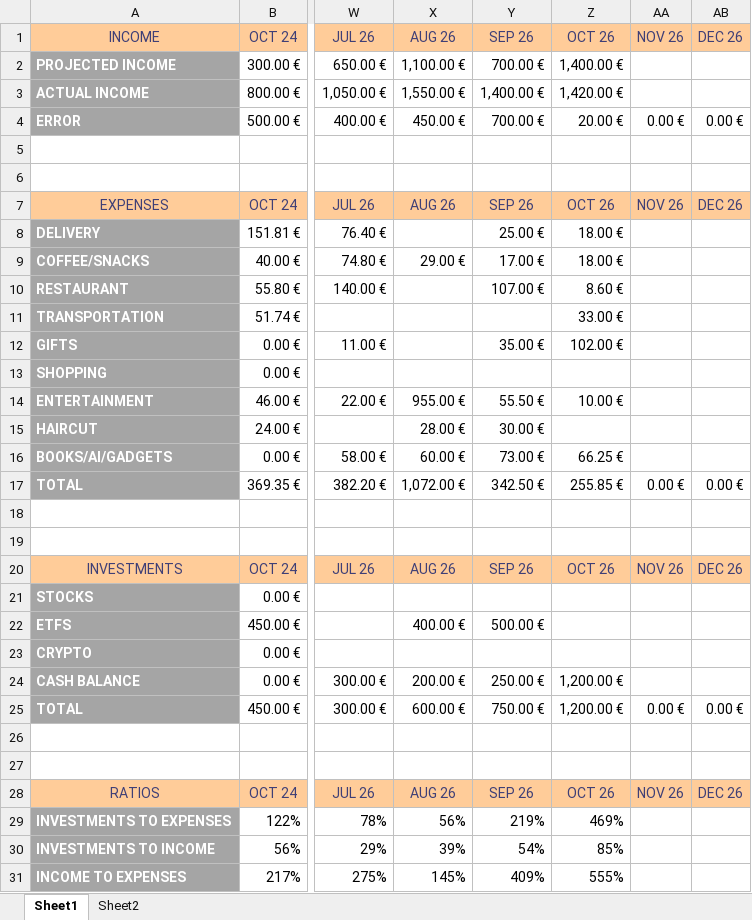
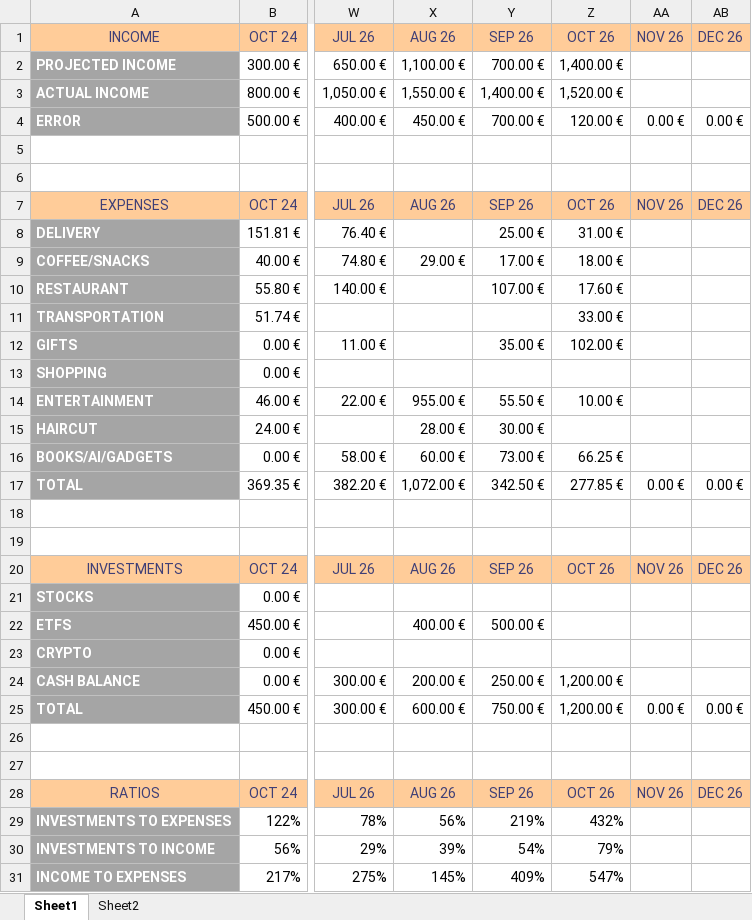
Before and after one commit to detandreas/My-Portfolio-Tracker, an Excel workbook: assets/Book3.xlsx, sheet Sheet1, drawn as a sheet; only a part is shown, gaps mark what is left out; values as stored, in another font and other column widths than the file's, no borders; conditional formats not drawn; the diff names each change by its address in the sheet, - before the commit and + after, or states it on an @@ line.

```diff
--- a/assets/Book3.xlsx (sheet Sheet1)
+++ b/assets/Book3.xlsx (sheet Sheet1)
-Z3 (OCT 26): 1,420.00 €
+Z3 (OCT 26): 1,520.00 €
-Z4 (OCT 26): 20.00 €
+Z4 (OCT 26): 120.00 €
-Z8 (OCT 26): 18.00 €
+Z8 (OCT 26): 31.00 €
-Z10 (OCT 26): 8.60 €
+Z10 (OCT 26): 17.60 €
-Z17 (OCT 26): 255.85 €
+Z17 (OCT 26): 277.85 €
-Z29 (OCT 26): 469%
+Z29 (OCT 26): 432%
-Z30 (OCT 26): 85%
+Z30 (OCT 26): 79%
-Z31 (OCT 26): 555%
+Z31 (OCT 26): 547%
```
Also changed, not shown: assets/Trades.xlsx.
